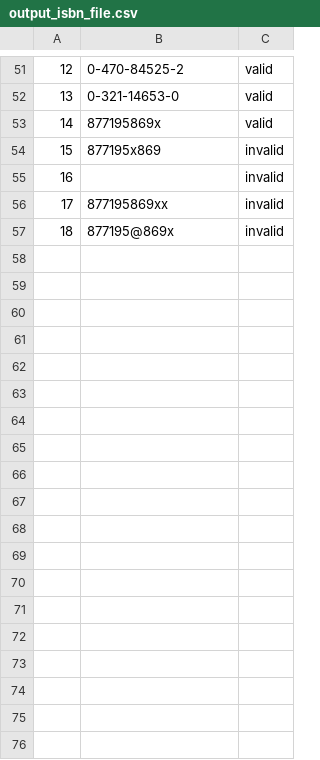
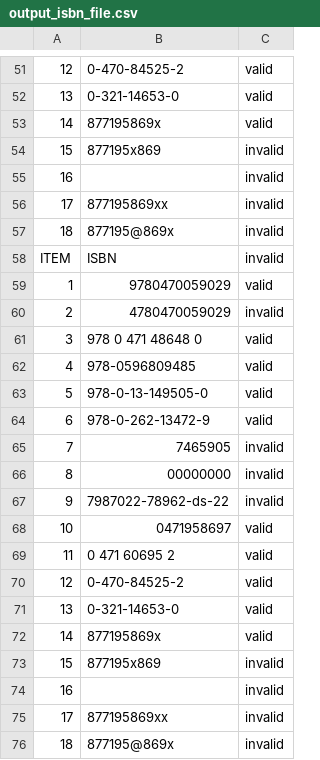
Before and after one commit to AFKoala/isbn-verify, a CSV file: output_isbn_file.csv, drawn as a sheet; only a part is shown, gaps mark what is left out; the diff names each change by its address in the sheet, - before the commit and + after, or states it on an @@ line.

```diff
--- a/output_isbn_file.csv
+++ b/output_isbn_file.csv
+row 58: ITEM | ISBN | invalid
+row 59: 1 | 9780470059029 | valid
+row 60: 2 | 4780470059029 | invalid
+row 61: 3 | 978 0 471 48648 0 | valid
+row 62: 4 | 978-0596809485 | valid
+row 63: 5 | 978-0-13-149505-0 | valid
+row 64: 6 | 978-0-262-13472-9 | valid
+row 65: 7 | 7465905 | invalid
+row 66: 8 | 00000000 | invalid
+row 67: 9 | 7987022-78962-ds-22 | invalid
+row 68: 10 | 0471958697 | valid
+row 69: 11 | 0 471 60695 2 | valid
+row 70: 12 | 0-470-84525-2 | valid
+row 71: 13 | 0-321-14653-0 | valid
+row 72: 14 | 877195869x | valid
+row 73: 15 | 877195x869 | invalid
+row 74: 16 |  | invalid
+row 75: 17 | 877195869xx | invalid
+row 76: 18 | 877195@869x | invalid
```
Also changed, not shown: 1 other file.
